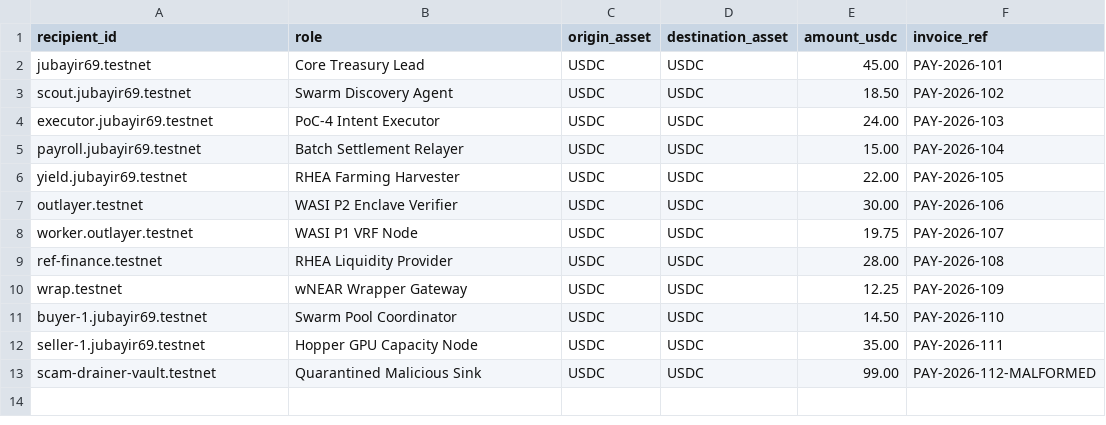
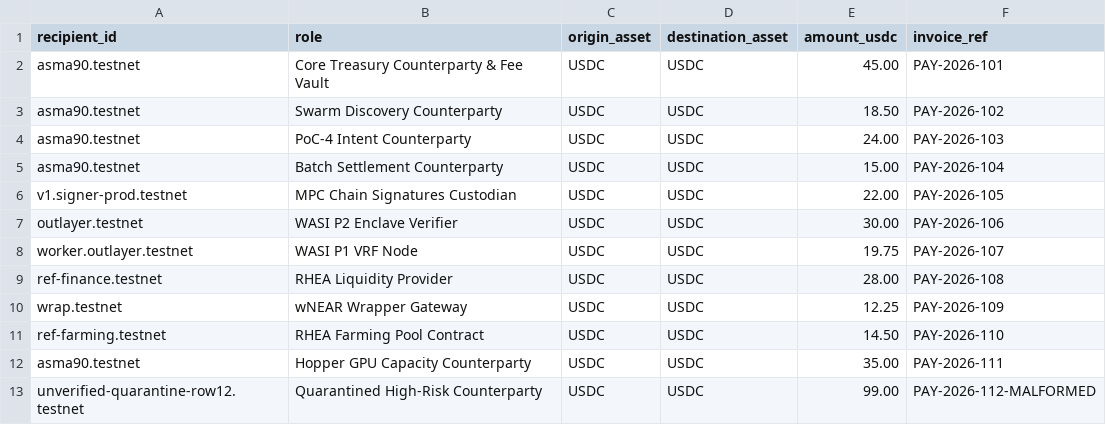
Before and after one commit to jubayir-hub-69/KratonOS, a CSV file: samples/sample-payroll-batch.csv, drawn as a sheet.

```diff
--- a/samples/sample-payroll-batch.csv
+++ b/samples/sample-payroll-batch.csv
@@ -1,7 +1,7 @@
 recipient_id,role,origin_asset,destination_asset,amount_usdc,invoice_ref
-jubayir69.testnet,Core Treasury Lead,USDC,USDC,45.00,PAY-2026-101
-scout.jubayir69.testnet,Swarm Discovery Agent,USDC,USDC,18.50,PAY-2026-102
-executor.jubayir69.testnet,PoC-4 Intent Executor,USDC,USDC,24.00,PAY-2026-103
-payroll.jubayir69.testnet,Batch Settlement Relayer,USDC,USDC,15.00,PAY-2026-104
-yield.jubayir69.testnet,RHEA Farming Harvester,USDC,USDC,22.00,PAY-2026-105
+asma90.testnet,Core Treasury Counterparty & Fee Vault,USDC,USDC,45.00,PAY-2026-101
+asma90.testnet,Swarm Discovery Counterparty,USDC,USDC,18.50,PAY-2026-102
+asma90.testnet,PoC-4 Intent Counterparty,USDC,USDC,24.00,PAY-2026-103
+asma90.testnet,Batch Settlement Counterparty,USDC,USDC,15.00,PAY-2026-104
+v1.signer-prod.testnet,MPC Chain Signatures Custodian,USDC,USDC,22.00,PAY-2026-105
 outlayer.testnet,WASI P2 Enclave Verifier,USDC,USDC,30.00,PAY-2026-106
@@ -10,4 +10,4 @@ ref-finance.testnet,RHEA Liquidity Provider,USDC,USDC,28.00,PAY-2026-108
 wrap.testnet,wNEAR Wrapper Gateway,USDC,USDC,12.25,PAY-2026-109
-buyer-1.jubayir69.testnet,Swarm Pool Coordinator,USDC,USDC,14.50,PAY-2026-110
-seller-1.jubayir69.testnet,Hopper GPU Capacity Node,USDC,USDC,35.00,PAY-2026-111
-scam-drainer-vault.testnet,Quarantined Malicious Sink,USDC,USDC,99.00,PAY-2026-112-MALFORMED
+ref-farming.testnet,RHEA Farming Pool Contract,USDC,USDC,14.50,PAY-2026-110
+asma90.testnet,Hopper GPU Capacity Counterparty,USDC,USDC,35.00,PAY-2026-111
+unverified-quarantine-row12.testnet,Quarantined High-Risk Counterparty,USDC,USDC,99.00,PAY-2026-112-MALFORMED
```
Also changed, not shown: samples/exported-bookkeeper-ledger.csv, 18 other files.
